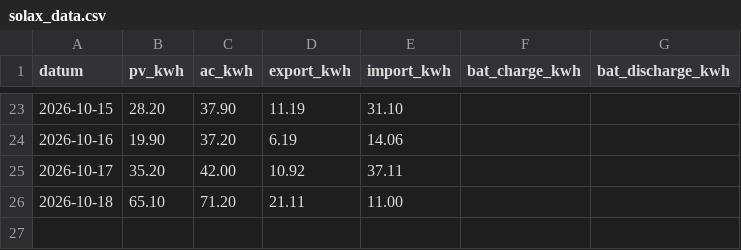
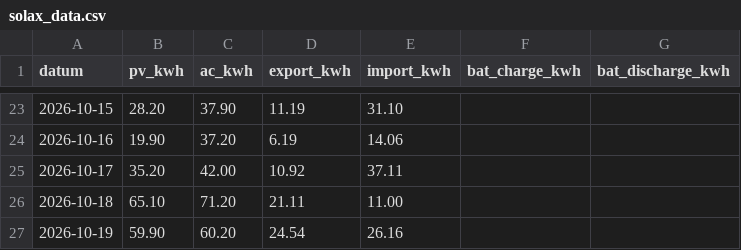
Before and after one commit to rotski/solax-daglig, a CSV file: solax_data.csv, drawn as a sheet; only a part is shown, gaps mark what is left out; the diff names each change by its address in the sheet, - before the commit and + after, or states it on an @@ line.

```diff
--- a/solax_data.csv
+++ b/solax_data.csv
+row 27: 2026-10-19 | 59.90 | 60.20 | 24.54 | 26.16
```
Also changed, not shown: 1 other file.
